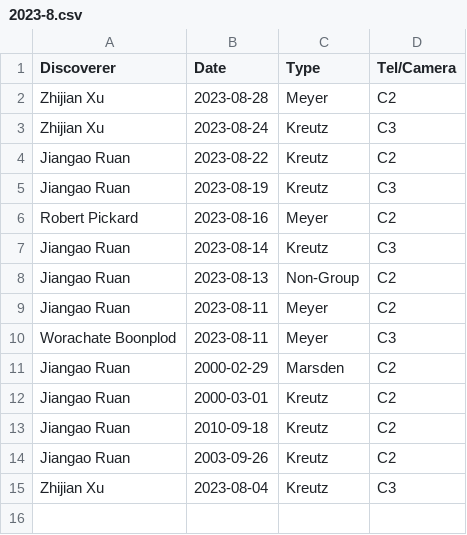
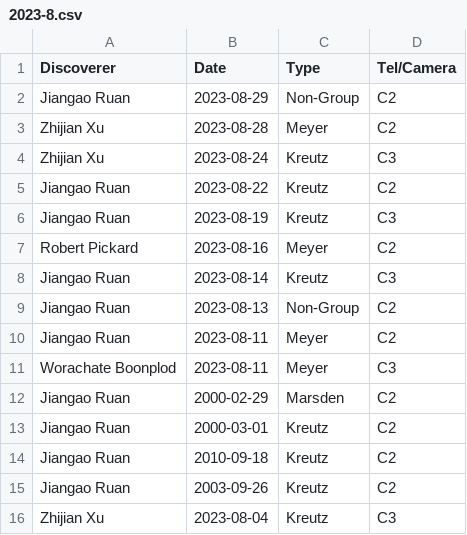
Before and after one commit to mbiesiad/nasa-comets, a CSV file: since-2016/2021/drafts/initial-confirmations/new-site/2023-8.csv, drawn as a sheet.

Commit message:
Update 2023-8.csv
Update 2023-08-29

```diff
--- a/since-2016/2021/drafts/initial-confirmations/new-site/2023-8.csv
+++ b/since-2016/2021/drafts/initial-confirmations/new-site/2023-8.csv
@@ -1,2 +1,3 @@
 Discoverer,Date,Type,Tel/Camera
+Jiangao Ruan,2023-08-29,Non-Group,C2
 Zhijian Xu,2023-08-28,Meyer,C2
```
